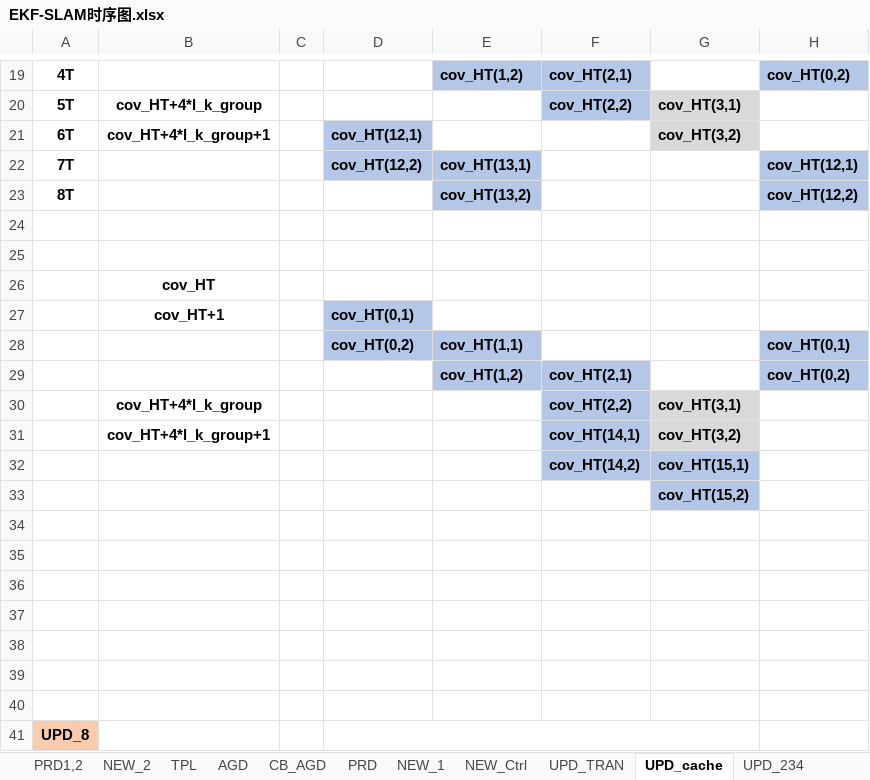
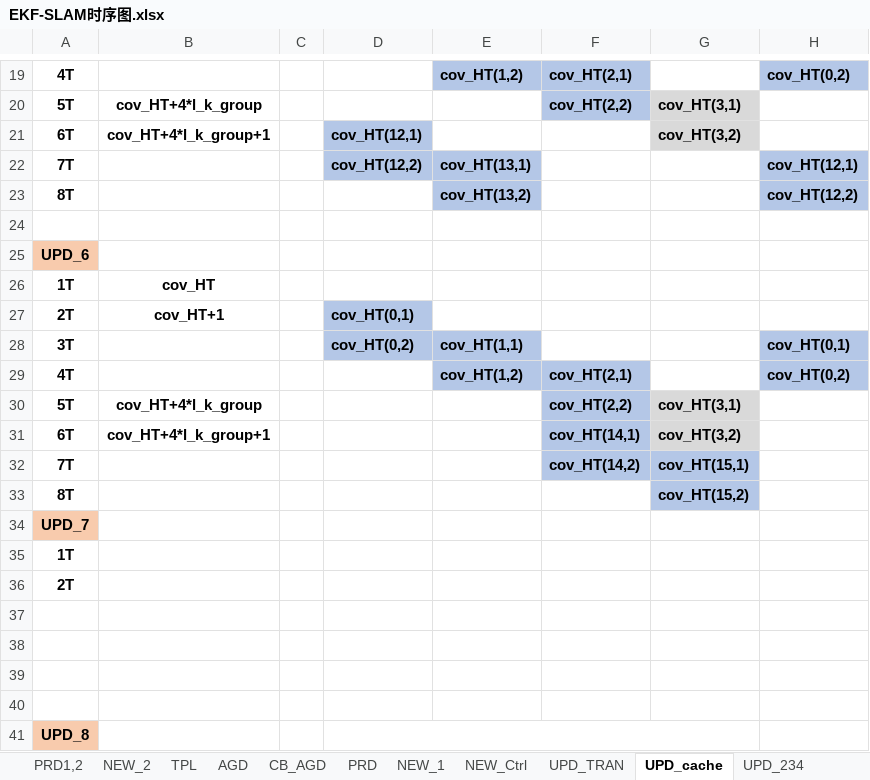
Before and after one commit to olokevin/EKF-SLAM-RTL, an Excel workbook: EKF-SLAM时序图.xlsx, sheet UPD_cache, drawn as a sheet; only a part is shown, gaps mark what is left out; values as stored, in another font and other column widths than the file's, no borders; the diff names each change by its address in the sheet, - before the commit and + after, or states it on an @@ line.

```diff
--- a/EKF-SLAM时序图.xlsx (sheet UPD_cache)
+++ b/EKF-SLAM时序图.xlsx (sheet UPD_cache)
-A25: (empty)
+A25: UPD_6
-A25 fill: none
+A25 fill: #F8CBAD
-A26: (empty)
+A26: 1T
-A27: (empty)
+A27: 2T
-A28: (empty)
+A28: 3T
-A29: (empty)
+A29: 4T
-A30: (empty)
+A30: 5T
-A31: (empty)
+A31: 6T
-A32: (empty)
+A32: 7T
-A33: (empty)
+A33: 8T
-A34: (empty)
+A34: UPD_7
-A34 fill: none
+A34 fill: #F8CBAD
-A35: (empty)
+A35: 1T
-A36: (empty)
+A36: 2T
```
Also changed, not shown: sheet UPD_234, EKF-SLAMv5.0运算统计.xlsx, 9 other files.
